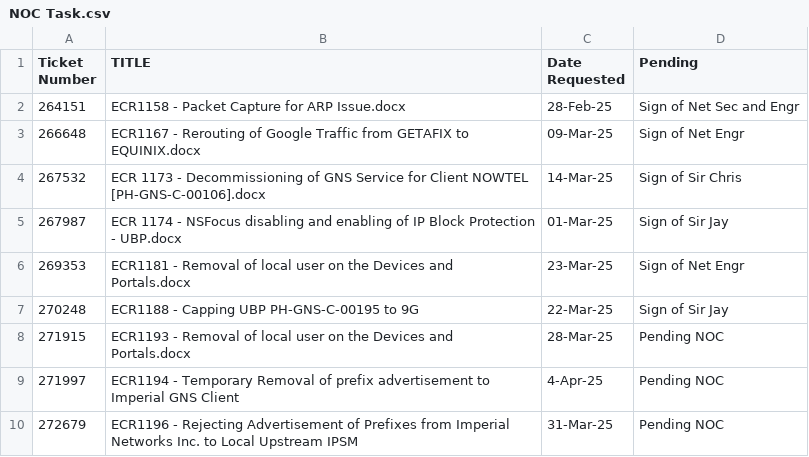
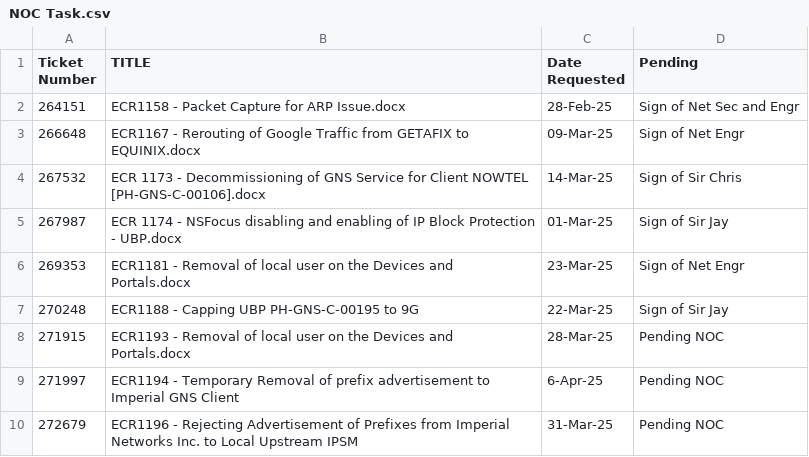
Before and after one commit to vOncEdrick05/timnoc-task, a CSV file: NOC Task.csv, drawn as a sheet.

Commit message:
Update NOC Task.csv

```diff
--- a/NOC Task.csv
+++ b/NOC Task.csv
@@ -8,3 +8,3 @@
 271915,ECR1193 - Removal of local user on the Devices and  Portals.docx,28-Mar-25,Pending NOC
-271997,ECR1194 - Temporary Removal of prefix advertisement to Imperial GNS Client,4-Apr-25,Pending NOC
+271997,ECR1194 - Temporary Removal of prefix advertisement to Imperial GNS Client,6-Apr-25,Pending NOC
 272679,ECR1196 - Rejecting Advertisement of Prefixes from Imperial Networks Inc. to Local Upstream IPSM,31-Mar-25,Pending NOC
```
